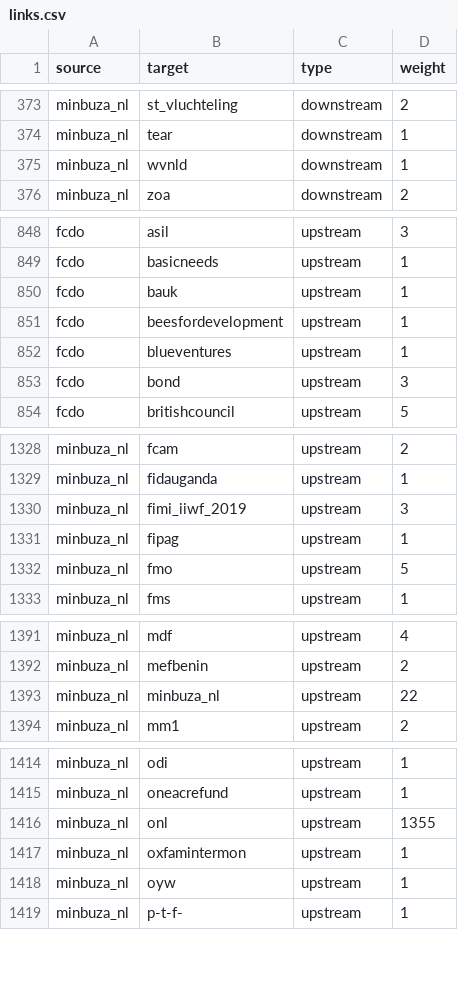
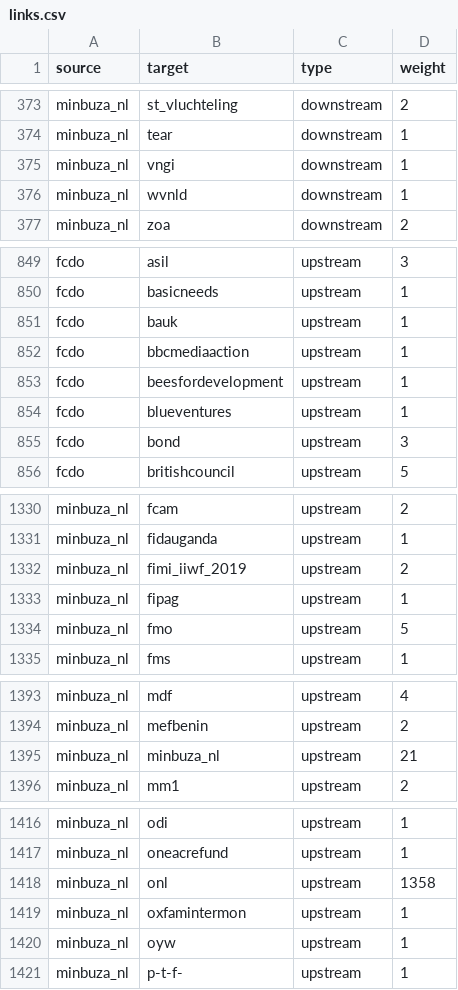
Before and after one commit to andylolz/traceability, a CSV file: links.csv, drawn as a sheet; only a part is shown, gaps mark what is left out; the diff covers the shown part only.

Commit message:
Deploying to gh-pages from  @ 3dd9fb0169f10f756769f0839059b05ec664e5b7 🚀

```diff
--- a/links.csv
+++ b/links.csv
@@ -374,2 +374,3 @@ minbuza_nl,st_vluchteling,downstream,2
 minbuza_nl,tear,downstream,1
+minbuza_nl,vngi,downstream,1
 minbuza_nl,wvnld,downstream,1
@@ -850,2 +851,3 @@ fcdo,basicneeds,upstream,1
 fcdo,bauk,upstream,1
+fcdo,bbcmediaaction,upstream,1
 fcdo,beesfordevelopment,upstream,1
@@ -1329,3 +1331,3 @@ minbuza_nl,fcam,upstream,2
 minbuza_nl,fidauganda,upstream,1
-minbuza_nl,fimi_iiwf_2019,upstream,3
+minbuza_nl,fimi_iiwf_2019,upstream,2
 minbuza_nl,fipag,upstream,1
@@ -1392,3 +1394,3 @@ minbuza_nl,mdf,upstream,4
 minbuza_nl,mefbenin,upstream,2
-minbuza_nl,minbuza_nl,upstream,22
+minbuza_nl,minbuza_nl,upstream,21
 minbuza_nl,mm1,upstream,2
@@ -1415,3 +1417,3 @@ minbuza_nl,odi,upstream,1
 minbuza_nl,oneacrefund,upstream,1
-minbuza_nl,onl,upstream,1355
+minbuza_nl,onl,upstream,1358
 minbuza_nl,oxfamintermon,upstream,1
```
Also changed, not shown: 1 edited cell elsewhere in this file.
